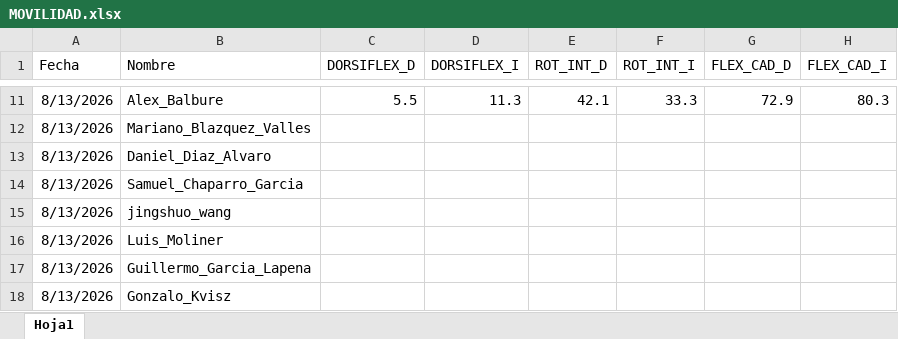
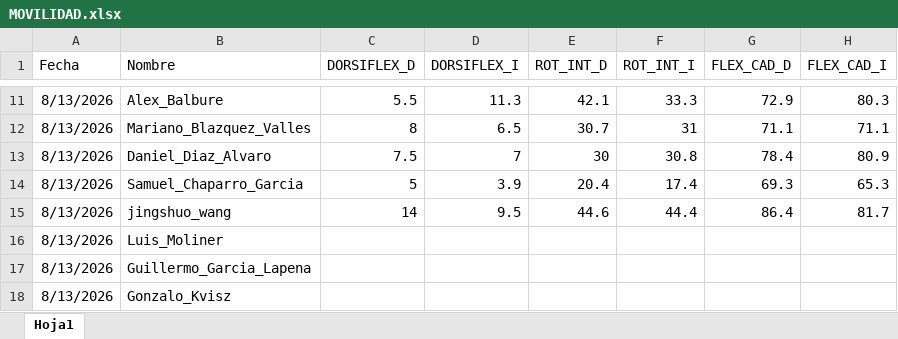
Before and after one commit to guiberand-creator/PF_Adarve_Juvenil_A, an Excel workbook: data/EVALUACIONES/MOVILIDAD/MOVILIDAD.xlsx, sheet Hoja1, drawn as a sheet; only a part is shown, gaps mark what is left out; values as stored, in another font and other column widths than the file's, no borders; table styles not drawn; the diff covers the shown part only; the diff names each change by its address in the sheet, - before the commit and + after, or states it on an @@ line.

```diff
--- a/data/EVALUACIONES/MOVILIDAD/MOVILIDAD.xlsx (sheet Hoja1)
+++ b/data/EVALUACIONES/MOVILIDAD/MOVILIDAD.xlsx (sheet Hoja1)
-C12 (DORSIFLEX_D): (empty)
+C12 (DORSIFLEX_D): 8
-D12 (DORSIFLEX_I): (empty)
+D12 (DORSIFLEX_I): 6.5
-E12 (ROT_INT_D): (empty)
+E12 (ROT_INT_D): 30.7
-F12 (ROT_INT_I): (empty)
+F12 (ROT_INT_I): 31
-G12 (FLEX_CAD_D): (empty)
+G12 (FLEX_CAD_D): 71.1
-H12 (FLEX_CAD_I): (empty)
+H12 (FLEX_CAD_I): 71.1
-C13 (DORSIFLEX_D): (empty)
+C13 (DORSIFLEX_D): 7.5
-D13 (DORSIFLEX_I): (empty)
+D13 (DORSIFLEX_I): 7
-E13 (ROT_INT_D): (empty)
+E13 (ROT_INT_D): 30
-F13 (ROT_INT_I): (empty)
+F13 (ROT_INT_I): 30.8
-G13 (FLEX_CAD_D): (empty)
+G13 (FLEX_CAD_D): 78.4
-H13 (FLEX_CAD_I): (empty)
+H13 (FLEX_CAD_I): 80.9
-C14 (DORSIFLEX_D): (empty)
+C14 (DORSIFLEX_D): 5
-D14 (DORSIFLEX_I): (empty)
+D14 (DORSIFLEX_I): 3.9
-E14 (ROT_INT_D): (empty)
+E14 (ROT_INT_D): 20.4
-F14 (ROT_INT_I): (empty)
+F14 (ROT_INT_I): 17.4
-G14 (FLEX_CAD_D): (empty)
+G14 (FLEX_CAD_D): 69.3
-H14 (FLEX_CAD_I): (empty)
+H14 (FLEX_CAD_I): 65.3
-C15 (DORSIFLEX_D): (empty)
+C15 (DORSIFLEX_D): 14
-D15 (DORSIFLEX_I): (empty)
+D15 (DORSIFLEX_I): 9.5
-E15 (ROT_INT_D): (empty)
+E15 (ROT_INT_D): 44.6
-F15 (ROT_INT_I): (empty)
+F15 (ROT_INT_I): 44.4
-G15 (FLEX_CAD_D): (empty)
+G15 (FLEX_CAD_D): 86.4
-H15 (FLEX_CAD_I): (empty)
+H15 (FLEX_CAD_I): 81.7
```
Also changed, not shown: 30 edited cells elsewhere in this sheet, data/Posiciones.xlsx, 2 other files.
